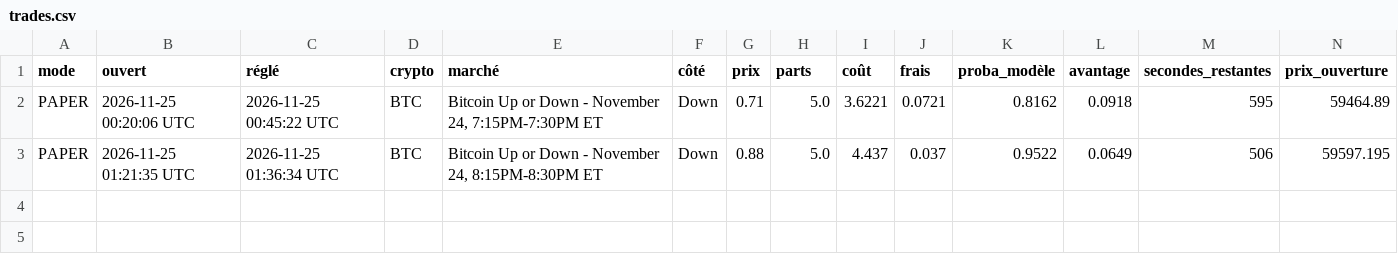
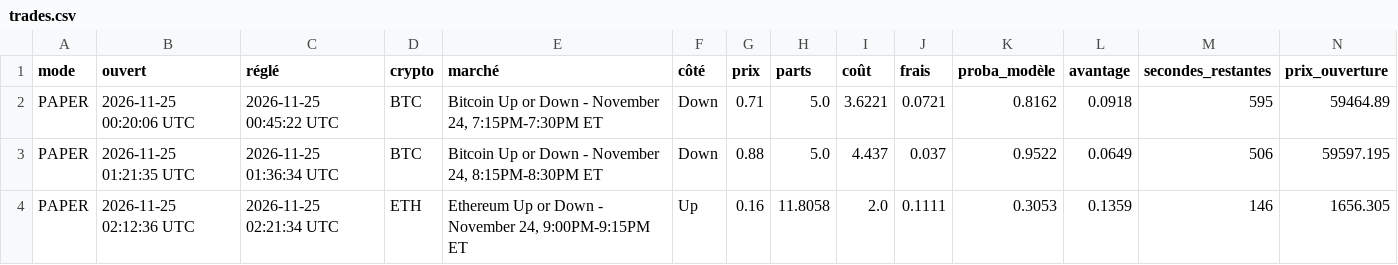
Before and after one commit to jmariejmn88-ux/polybot, a CSV file: data/trades.csv, drawn as a sheet; only a part is shown; rows hold the shown columns only; the diff names each change by its address in the sheet, - before the commit and + after, or states it on an @@ line.

```diff
--- a/data/trades.csv
+++ b/data/trades.csv
+row 4: PAPER | 2026-11-25 02:12:36 UTC | 2026-11-25 02:21:34 UTC | ETH | Ethereum Up or Down - November 24, 9:00PM-9:15PM ET | Up | 0.16 | 11.8058 | 2.0 | 0.1111 | 0.3053 | 0.1359 | 146 | 1656.305
```
Also changed, not shown: 3 other files.
